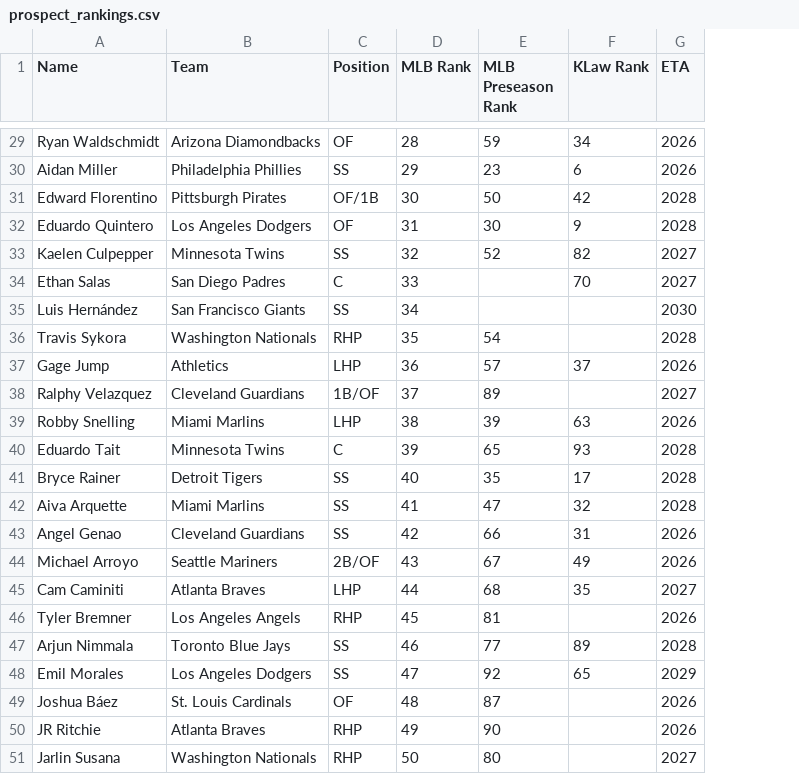
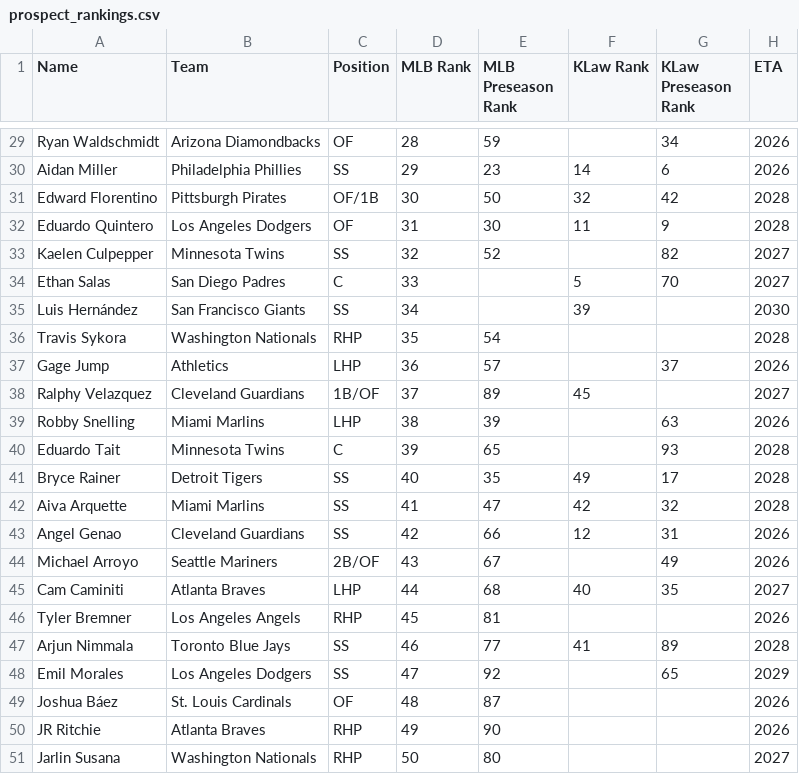
Before and after one commit to cgrilson7/fbb, a CSV file: app/public/data/prospect_rankings.csv, drawn as a sheet; only a part is shown, gaps mark what is left out; the diff covers the shown part only; the diff names each change by its address in the sheet, - before the commit and + after, or states it on an @@ line.

```diff
--- a/app/public/data/prospect_rankings.csv
+++ b/app/public/data/prospect_rankings.csv
+column G (KLaw Preseason Rank), rows 29-48: 34 | 6 | 42 | 9 | 82 | 70 |  |  | 37 |  | 63 | 93 | 17 | 32 | 31 | 49 | 35 |  | 89 | 65
-F29 (KLaw Rank): 34
+F29 (KLaw Rank): (empty)
-F30 (KLaw Rank): 6
+F30 (KLaw Rank): 14
-F31 (KLaw Rank): 42
+F31 (KLaw Rank): 32
-F32 (KLaw Rank): 9
+F32 (KLaw Rank): 11
-F33 (KLaw Rank): 82
+F33 (KLaw Rank): (empty)
-F34 (KLaw Rank): 70
+F34 (KLaw Rank): 5
-F35 (KLaw Rank): (empty)
+F35 (KLaw Rank): 39
-F37 (KLaw Rank): 37
+F37 (KLaw Rank): (empty)
-F38 (KLaw Rank): (empty)
+F38 (KLaw Rank): 45
-F39 (KLaw Rank): 63
+F39 (KLaw Rank): (empty)
-F40 (KLaw Rank): 93
+F40 (KLaw Rank): (empty)
-F41 (KLaw Rank): 17
+F41 (KLaw Rank): 49
-F42 (KLaw Rank): 32
+F42 (KLaw Rank): 42
-F43 (KLaw Rank): 31
+F43 (KLaw Rank): 12
-F44 (KLaw Rank): 49
+F44 (KLaw Rank): (empty)
-F45 (KLaw Rank): 35
+F45 (KLaw Rank): 40
-F47 (KLaw Rank): 89
+F47 (KLaw Rank): 41
-F48 (KLaw Rank): 65
+F48 (KLaw Rank): (empty)
```
Also changed, not shown: 3 added rows and 87 edited cells elsewhere in this file, 2 other files.
